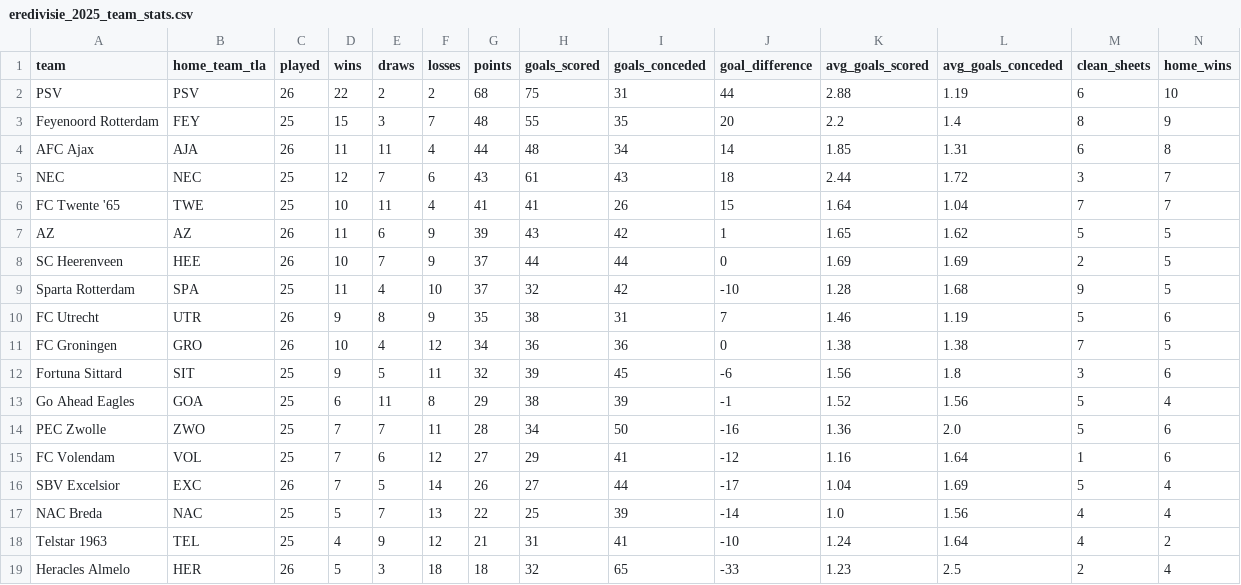
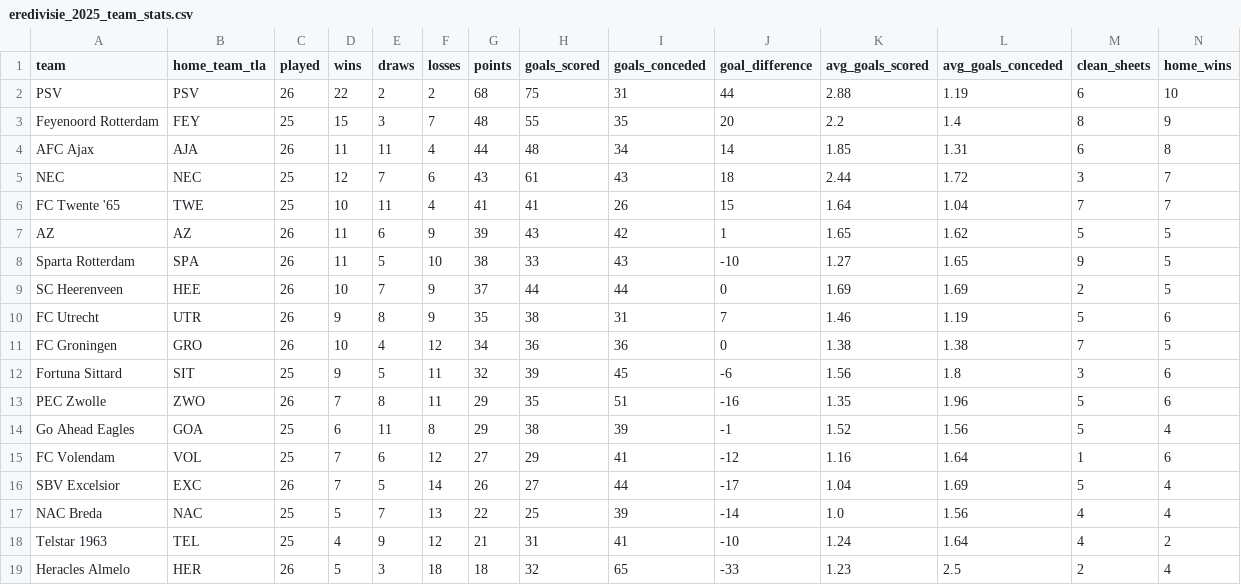
Before and after one commit to LemrissDevOrga/match-analytics, a CSV file: data/analytics/eredivisie/eredivisie_2025_team_stats.csv, drawn as a sheet; only a part is shown; removed rows and columns are numbered as before the commit, all else as after; rows hold the shown columns only; the diff names each change by its address in the sheet, - before the commit and + after, or states it on an @@ line.

```diff
--- a/data/analytics/eredivisie/eredivisie_2025_team_stats.csv
+++ b/data/analytics/eredivisie/eredivisie_2025_team_stats.csv
+row 8: Sparta Rotterdam | SPA | 26 | 11 | 5 | 10 | 38 | 33 | 43 | -10 | 1.27 | 1.65 | 9 | 5
-row 9: Sparta Rotterdam | SPA | 25 | 11 | 4 | 10 | 37 | 32 | 42 | -10 | 1.28 | 1.68 | 9 | 5
+row 13: PEC Zwolle | ZWO | 26 | 7 | 8 | 11 | 29 | 35 | 51 | -16 | 1.35 | 1.96 | 5 | 6
-row 14: PEC Zwolle | ZWO | 25 | 7 | 7 | 11 | 28 | 34 | 50 | -16 | 1.36 | 2.0 | 5 | 6
```
Also changed, not shown: data/analytics/laliga/laliga_2025_team_stats.csv, data/analytics/serie_a/serie_a_2025_team_stats.csv, 11 other files.
